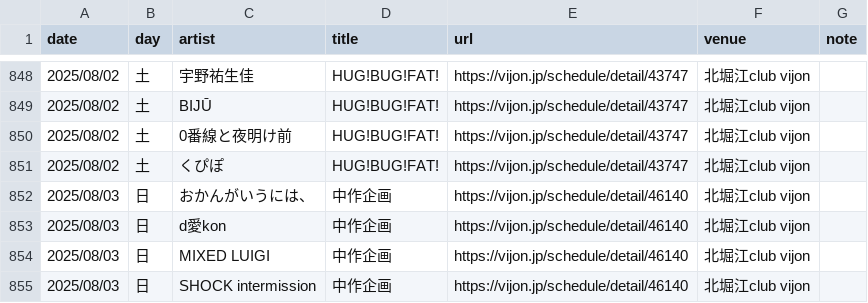
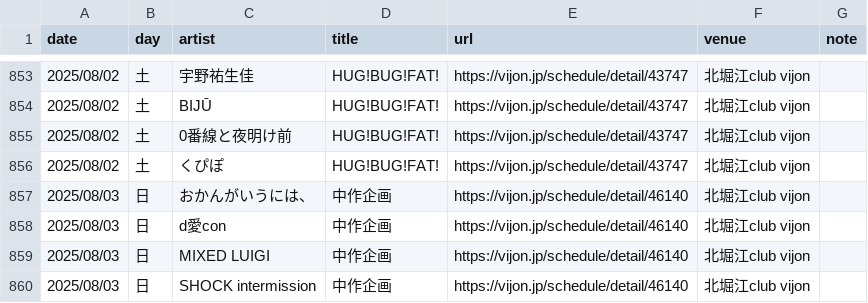
Before and after one commit to yoshitaka-ishizu/livesearch, a CSV file: backend/data/events.csv, drawn as a sheet; only a part is shown, gaps mark what is left out; addresses are those after the commit; the diff covers the shown part only; the diff names each change by its address in the sheet, - before the commit and + after, or states it on an @@ line.

```diff
--- a/backend/data/events.csv
+++ b/backend/data/events.csv
-C858 (artist): d愛kon
+C858 (artist): d愛con
```
Also changed, not shown: 17 added rows, 1 removed row and 21 edited cells elsewhere in this file, 1 other file.
